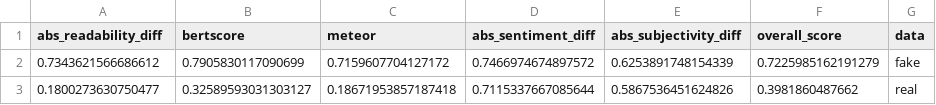
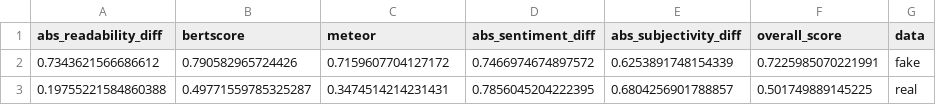
Before and after one commit to isabel-ronan/localSyntheticData, a CSV file: palliativeCareNotesRealVsFake_syntheticNotesLocal/metricResults/mean_results.csv, drawn as a sheet.

```diff
--- a/palliativeCareNotesRealVsFake_syntheticNotesLocal/metricResults/mean_results.csv
+++ b/palliativeCareNotesRealVsFake_syntheticNotesLocal/metricResults/mean_results.csv
@@ -1,3 +1,3 @@
 abs_readability_diff,bertscore,meteor,abs_sentiment_diff,abs_subjectivity_diff,overall_score,data
-0.7343621566686612,0.7905830117090699,0.7159607704127172,0.7466974674897572,0.6253891748154339,0.7225985162191279,fake
-0.1800273630750477,0.32589593031303127,0.18671953857187418,0.7115337667085644,0.5867536451624826,0.3981860487662,real
+0.7343621566686612,0.790582965724426,0.7159607704127172,0.7466974674897572,0.6253891748154339,0.7225985070221991,fake
+0.19755221584860388,0.49771559785325287,0.3474514214231431,0.7856045204222395,0.6804256901788857,0.501749889145225,real
```
Also changed, not shown: palliativeCareNotesRealVsFake_syntheticNotesLocal/metricResults/evaluated_scaled_results.csv, palliativeCareNotesRealVsFake_syntheticNotesLocal/metricResults/raw_evaluation_results.csv, 9 other files.
